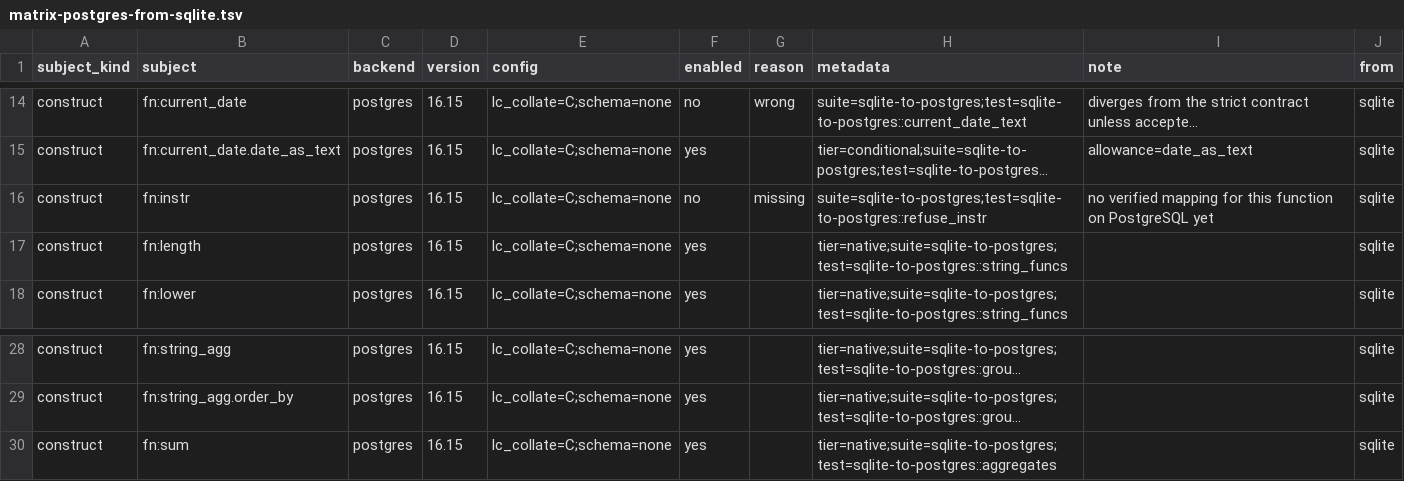
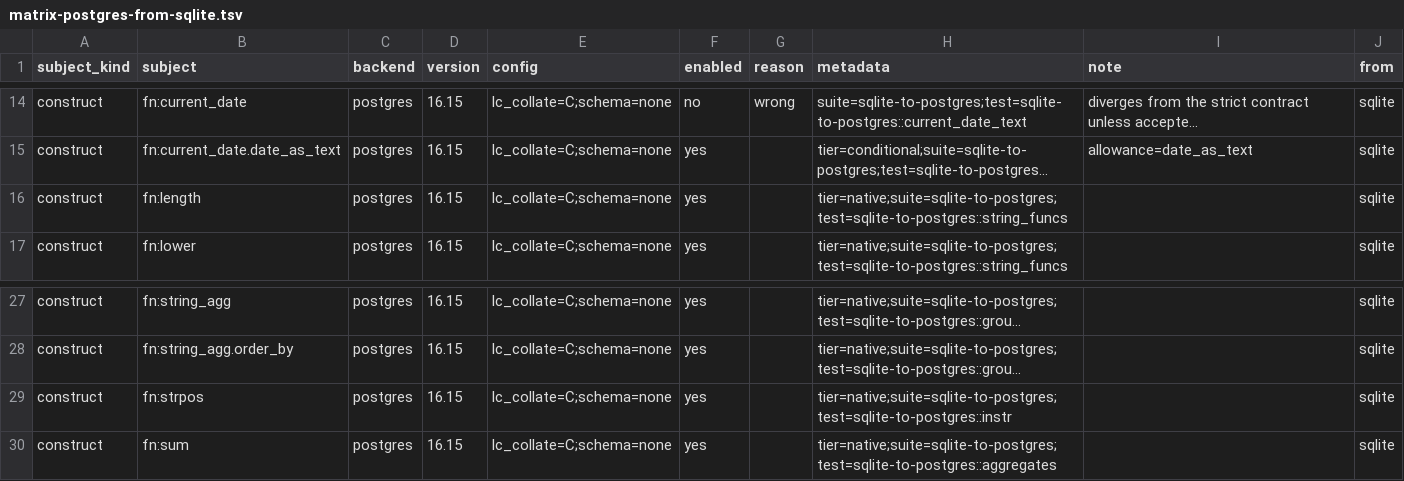
Before and after one commit to ThinkersJournal/unisql, a TSV file: crates/unisql-dialect-postgres/matrix-postgres-from-sqlite.tsv, drawn as a sheet; only a part is shown, gaps mark what is left out; long unchanged cells end in …; removed rows and columns are numbered as before the commit, all else as after; the diff names each change by its address in the sheet, - before the commit and + after, or states it on an @@ line.

```diff
--- a/crates/unisql-dialect-postgres/matrix-postgres-from-sqlite.tsv
+++ b/crates/unisql-dialect-postgres/matrix-postgres-from-sqlite.tsv
-row 16: construct | fn:instr | postgres | 16.15 | lc_collate=C;schema=none | no | missing | suite=sqlite-to-postgres;test=sqlite-to-postgres::refuse_instr | no verified mapping for this function on PostgreSQL yet | sqlite
+row 29: construct | fn:strpos | postgres | 16.15 | lc_collate=C;schema=none | yes |  | tier=native;suite=sqlite-to-postgres;test=sqlite-to-postgres::instr |  | sqlite
```
Also changed, not shown: crates/unisql-dialect-sqlite/matrix-sqlite-from-postgres.tsv, crates/unisql-differential/corpus/mysql/expected.tsv, 23 other files.
